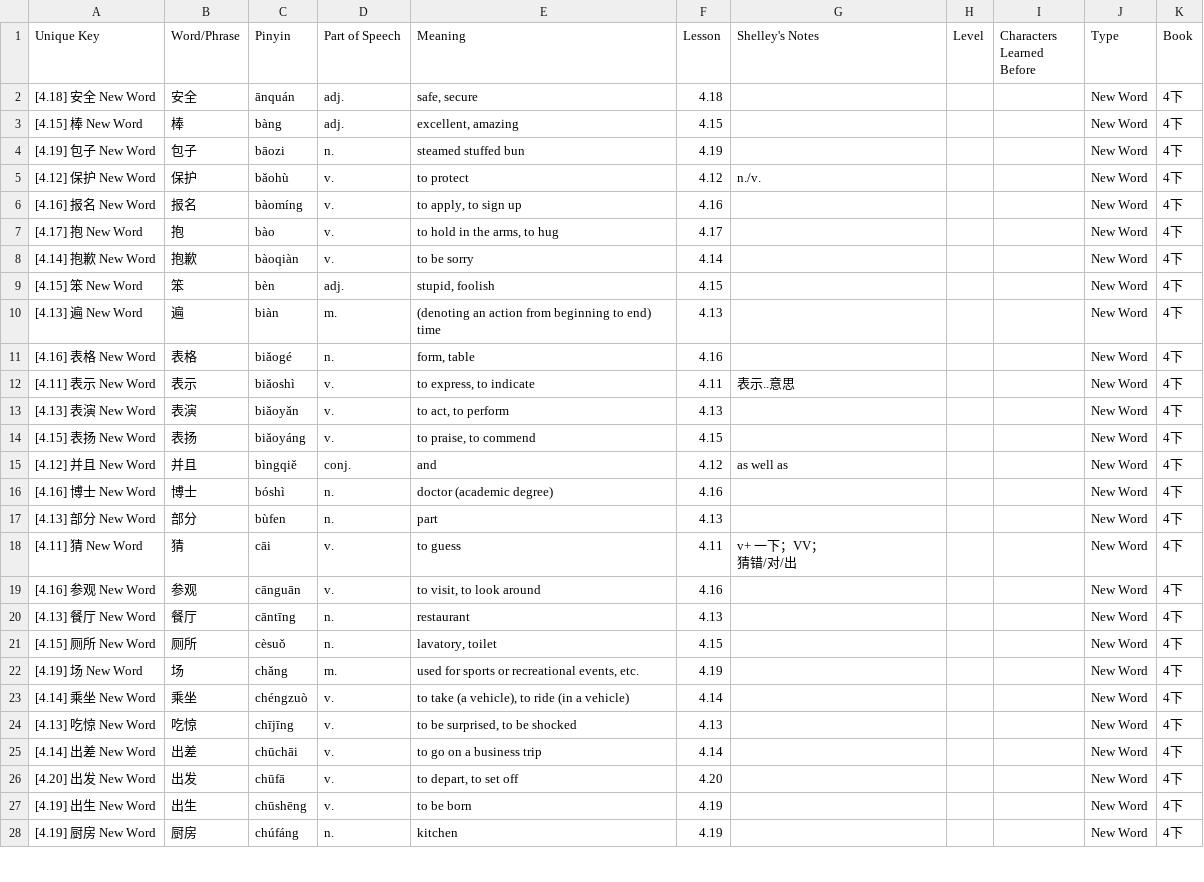
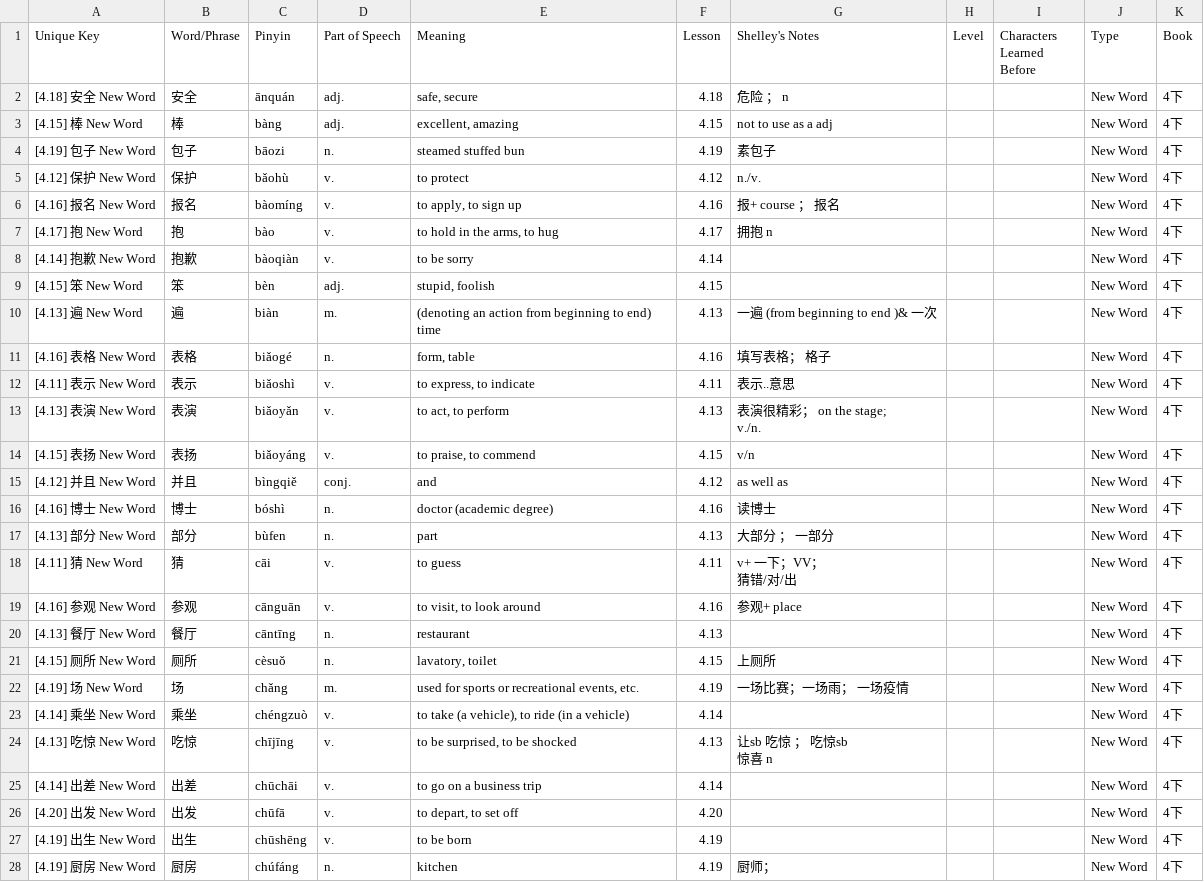
Before and after one commit to joelypoley/hsk_standard_course_vocab, a CSV file: hsk_vocab/HSK Standard Course Vocabulary - hsk_4b.csv, drawn as a sheet; only a part is shown; the diff covers the shown part only.

Commit message:
Update before doing hsk 5

```diff
--- a/hsk_vocab/HSK Standard Course Vocabulary - hsk_4b.csv
+++ b/hsk_vocab/HSK Standard Course Vocabulary - hsk_4b.csv
@@ -1,26 +1,28 @@
 Unique Key,Word/Phrase,Pinyin,Part of Speech,Meaning,Lesson,Shelley's Notes,Level,Characters Learned Before,Type,Book
-[4.18] 安全 New Word,安全,ānquán,adj.,"safe, secure",4.18,,,,New Word,4下
-[4.15] 棒 New Word,棒,bàng,adj.,"excellent, amazing",4.15,,,,New Word,4下
-[4.19] 包子 New Word,包子,bāozi,n.,steamed stuffed bun,4.19,,,,New Word,4下
+[4.18] 安全 New Word,安全,ānquán,adj.,"safe, secure",4.18,危险 ； n,,,New Word,4下
+[4.15] 棒 New Word,棒,bàng,adj.,"excellent, amazing",4.15,not to use as a adj,,,New Word,4下
+[4.19] 包子 New Word,包子,bāozi,n.,steamed stuffed bun,4.19,素包子 ,,,New Word,4下
 [4.12] 保护 New Word,保护,bǎohù,v.,to protect,4.12,n./v.,,,New Word,4下
-[4.16] 报名 New Word,报名,bàomíng,v.,"to apply, to sign up",4.16,,,,New Word,4下
-[4.17] 抱 New Word,抱,bào,v.,"to hold in the arms, to hug",4.17,,,,New Word,4下
+[4.16] 报名 New Word,报名,bàomíng,v.,"to apply, to sign up",4.16,报+ course ； 报名 ,,,New Word,4下
+[4.17] 抱 New Word,抱,bào,v.,"to hold in the arms, to hug",4.17,拥抱 n,,,New Word,4下
 [4.14] 抱歉 New Word,抱歉,bàoqiàn,v.,to be sorry,4.14,,,,New Word,4下
 [4.15] 笨 New Word,笨,bèn,adj.,"stupid, foolish",4.15,,,,New Word,4下
-[4.13] 遍 New Word,遍,biàn,m.,(denoting an action from beginning to end) time,4.13,,,,New Word,4下
-[4.16] 表格 New Word,表格,biǎogé,n.,"form, table",4.16,,,,New Word,4下
+[4.13] 遍 New Word,遍,biàn,m.,(denoting an action from beginning to end) time,4.13,一遍  (from beginning to end )& 一次 ,,,New Word,4下
+[4.16] 表格 New Word,表格,biǎogé,n.,"form, table",4.16,填写表格； 格子,,,New Word,4下
 [4.11] 表示 New Word,表示,biǎoshì,v.,"to express, to indicate",4.11,表示..意思,,,New Word,4下
-[4.13] 表演 New Word,表演,biǎoyǎn,v.,"to act, to perform",4.13,,,,New Word,4下
-[4.15] 表扬 New Word,表扬,biǎoyáng,v.,"to praise, to commend",4.15,,,,New Word,4下
+[4.13] 表演 New Word,表演,biǎoyǎn,v.,"to act, to perform",4.13,"表演很精彩；  on the stage;
+v./n.",,,New Word,4下
+[4.15] 表扬 New Word,表扬,biǎoyáng,v.,"to praise, to commend",4.15,v/n,,,New Word,4下
 [4.12] 并且 New Word,并且,bìngqiě,conj.,and,4.12,as well as,,,New Word,4下
-[4.16] 博士 New Word,博士,bóshì,n.,doctor (academic degree),4.16,,,,New Word,4下
-[4.13] 部分 New Word,部分,bùfen,n.,part,4.13,,,,New Word,4下
+[4.16] 博士 New Word,博士,bóshì,n.,doctor (academic degree),4.16,读博士,,,New Word,4下
+[4.13] 部分 New Word,部分,bùfen,n.,part,4.13,大部分  ； 一部分,,,New Word,4下
 [4.11] 猜 New Word,猜,cāi,v.,to guess,4.11,"v+ 一下；VV；
 猜错/对/出",,,New Word,4下
-[4.16] 参观 New Word,参观,cānguān,v.,"to visit, to look around",4.16,,,,New Word,4下
+[4.16] 参观 New Word,参观,cānguān,v.,"to visit, to look around",4.16,参观+ place ,,,New Word,4下
 [4.13] 餐厅 New Word,餐厅,cāntīng,n.,restaurant,4.13,,,,New Word,4下
-[4.15] 厕所 New Word,厕所,cèsuǒ,n.,"lavatory, toilet",4.15,,,,New Word,4下
-[4.19] 场 New Word,场,chǎng,m.,"used for sports or recreational events, etc.",4.19,,,,New Word,4下
+[4.15] 厕所 New Word,厕所,cèsuǒ,n.,"lavatory, toilet",4.15,上厕所 ,,,New Word,4下
+[4.19] 场 New Word,场,chǎng,m.,"used for sports or recreational events, etc.",4.19,一场比赛；一场雨； 一场疫情 ,,,New Word,4下
 [4.14] 乘坐 New Word,乘坐,chéngzuò,v.,"to take (a vehicle), to ride (in a vehicle)",4.14,,,,New Word,4下
-[4.13] 吃惊 New Word,吃惊,chījīng,v.,"to be surprised, to be shocked",4.13,,,,New Word,4下
+[4.13] 吃惊 New Word,吃惊,chījīng,v.,"to be surprised, to be shocked",4.13,"让sb 吃惊 ； 吃惊sb
+惊喜 n",,,New Word,4下
 [4.14] 出差 New Word,出差,chūchāi,v.,to go on a business trip,4.14,,,,New Word,4下
@@ -28,2 +30,2 @@ Unique Key,Word/Phrase,Pinyin,Part of Speech,Meaning,Lesson,Shelley's Notes,Leve
 [4.19] 出生 New Word,出生,chūshēng,v.,to be born,4.19,,,,New Word,4下
-[4.19] 厨房 New Word,厨房,chúfáng,n.,kitchen,4.19,,,,New Word,4下
+[4.19] 厨房 New Word,厨房,chúfáng,n.,kitchen,4.19,厨师；,,,New Word,4下
```
Also changed, not shown: 153 edited cells elsewhere in this file, hsk_vocab/HSK Standard Course Vocabulary - hsk_1.csv, hsk_vocab/HSK Standard Course Vocabulary - hsk_2.csv, 2 other files.
